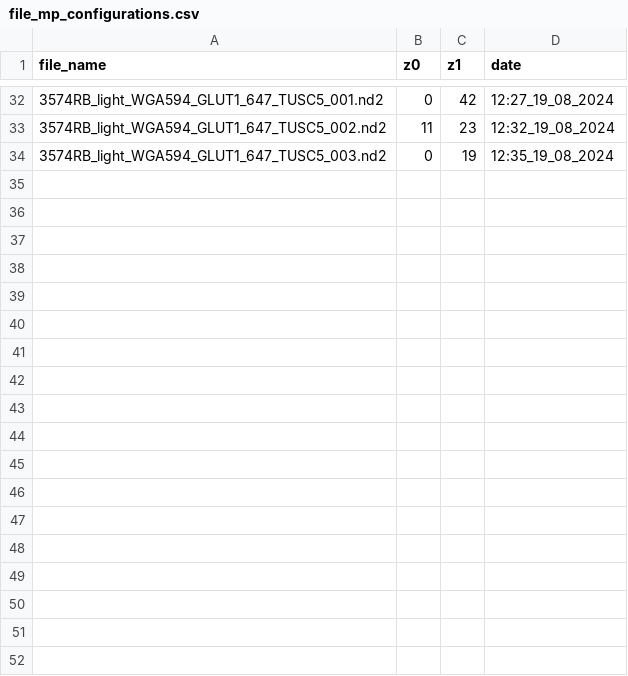
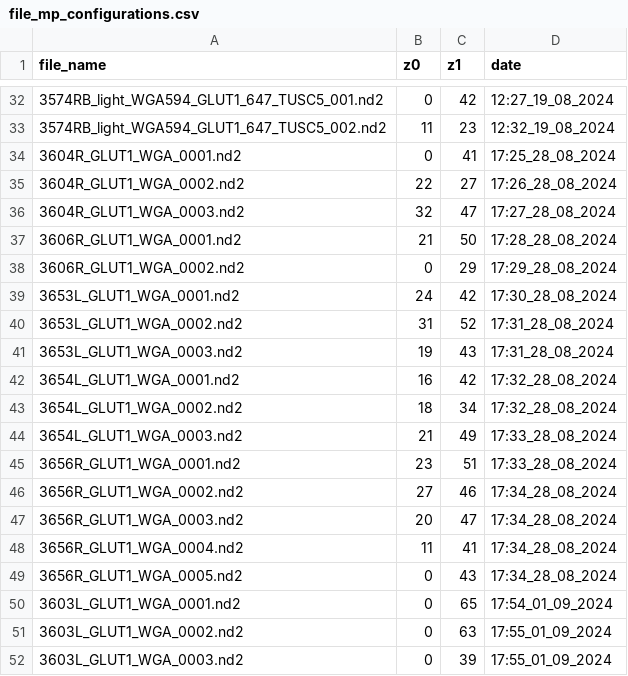
Before and after one commit to rltinio/ImageAnalysis, a CSV file: file_mp_configurations.csv, drawn as a sheet; only a part is shown, gaps mark what is left out; the diff covers the shown part only.

```diff
--- a/file_mp_configurations.csv
+++ b/file_mp_configurations.csv
@@ -33,2 +33,20 @@ file_name,z0,z1,date
 3574RB_light_WGA594_GLUT1_647_TUSC5_002.nd2,11,23,12:32_19_08_2024
-3574RB_light_WGA594_GLUT1_647_TUSC5_003.nd2,0,19,12:35_19_08_2024
+3604R_GLUT1_WGA_0001.nd2,0,41,17:25_28_08_2024
+3604R_GLUT1_WGA_0002.nd2,22,27,17:26_28_08_2024
+3604R_GLUT1_WGA_0003.nd2,32,47,17:27_28_08_2024
+3606R_GLUT1_WGA_0001.nd2,21,50,17:28_28_08_2024
+3606R_GLUT1_WGA_0002.nd2,0,29,17:29_28_08_2024
+3653L_GLUT1_WGA_0001.nd2,24,42,17:30_28_08_2024
+3653L_GLUT1_WGA_0002.nd2,31,52,17:31_28_08_2024
+3653L_GLUT1_WGA_0003.nd2,19,43,17:31_28_08_2024
+3654L_GLUT1_WGA_0001.nd2,16,42,17:32_28_08_2024
+3654L_GLUT1_WGA_0002.nd2,18,34,17:32_28_08_2024
+3654L_GLUT1_WGA_0003.nd2,21,49,17:33_28_08_2024
+3656R_GLUT1_WGA_0001.nd2,23,51,17:33_28_08_2024
+3656R_GLUT1_WGA_0002.nd2,27,46,17:34_28_08_2024
+3656R_GLUT1_WGA_0003.nd2,20,47,17:34_28_08_2024
+3656R_GLUT1_WGA_0004.nd2,11,41,17:34_28_08_2024
+3656R_GLUT1_WGA_0005.nd2,0,43,17:34_28_08_2024
+3603L_GLUT1_WGA_0001.nd2,0,65,17:54_01_09_2024
+3603L_GLUT1_WGA_0002.nd2,0,63,17:55_01_09_2024
+3603L_GLUT1_WGA_0003.nd2,0,39,17:55_01_09_2024
```
Also changed, not shown: 12 added rows elsewhere in this file, DJID_GEN_EYES_DURATION.csv, 7 other files.
